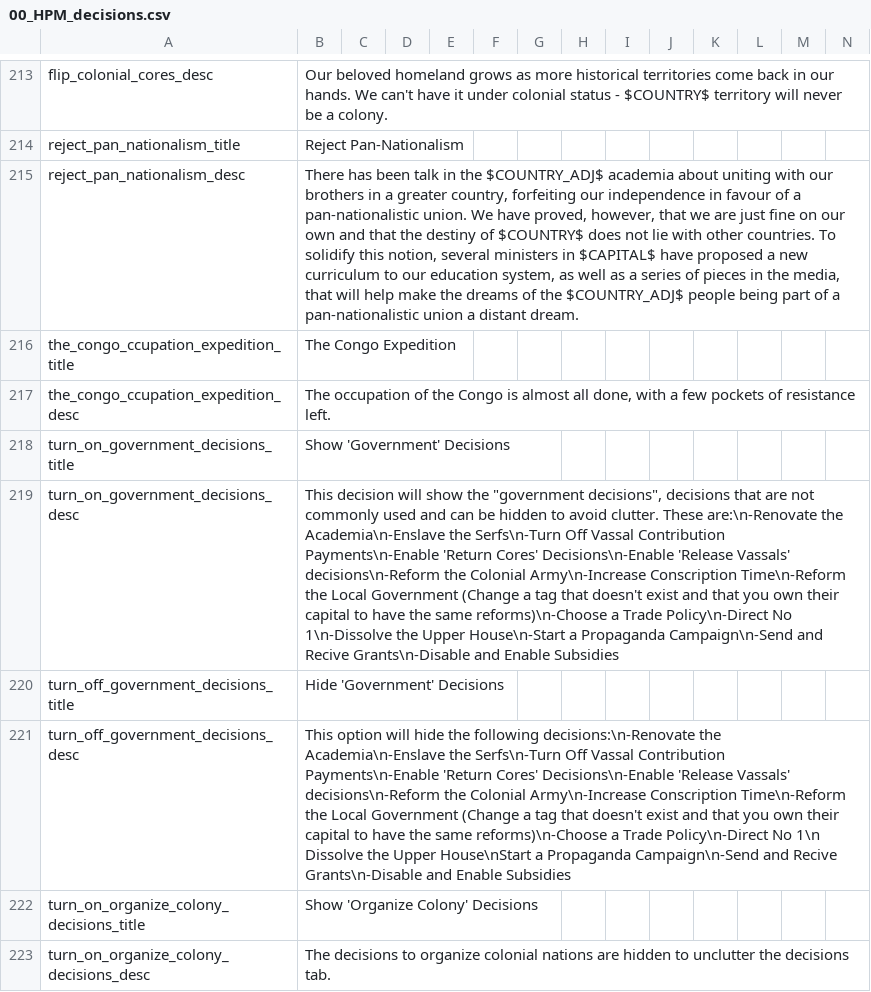
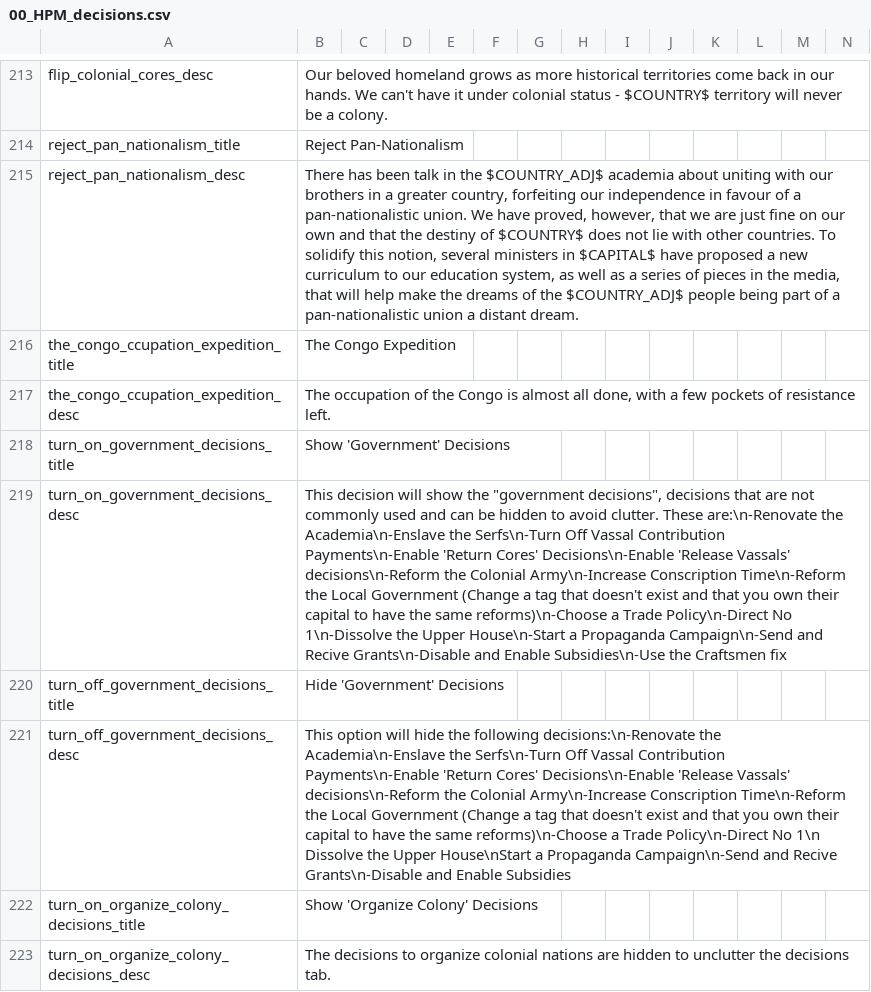
Before and after one commit to MarshawnBM/Historical-Project-Mod-Plus--HPMP-, a CSV file: HPMP_dev/localisation/00_HPM_decisions.csv, drawn as a sheet; only a part is shown, gaps mark what is left out; the diff names each change by its address in the sheet, - before the commit and + after, or states it on an @@ line.

Commit message:
Update 00_HPM_decisions.csv

```diff
--- a/HPMP_dev/localisation/00_HPM_decisions.csv
+++ b/HPMP_dev/localisation/00_HPM_decisions.csv
-B219: …and Enable Subsidies
+B219: …and Enable Subsidies\n-Use the Craftsmen fix
```
